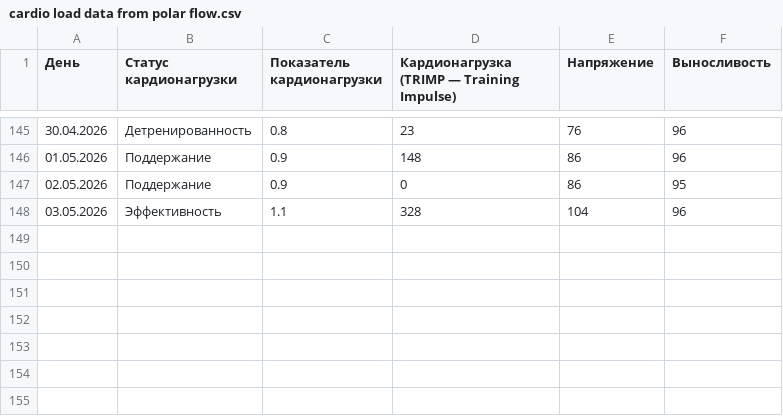
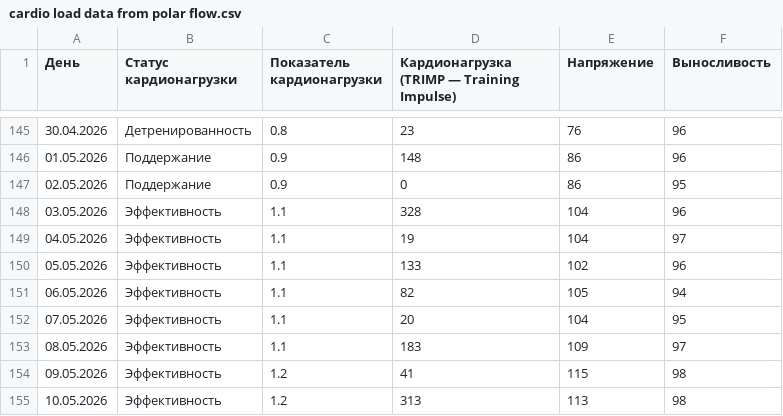
Before and after one commit to martynov-alex/workout, a CSV file: cardio load/cardio load data from polar flow.csv, drawn as a sheet; only a part is shown, gaps mark what is left out.

```diff
--- a/cardio load/cardio load data from polar flow.csv
+++ b/cardio load/cardio load data from polar flow.csv
@@ -148 +148,8 @@
 03.05.2026,Эффективность,1.1,328,104,96
+04.05.2026,Эффективность,1.1,19,104,97
+05.05.2026,Эффективность,1.1,133,102,96
+06.05.2026,Эффективность,1.1,82,105,94
+07.05.2026,Эффективность,1.1,20,104,95
+08.05.2026,Эффективность,1.1,183,109,97
+09.05.2026,Эффективность,1.2,41,115,98
+10.05.2026,Эффективность,1.2,313,113,98
```
Also changed, not shown: training log/training log.csv, training plan/training plan.csv, 21 other files.
